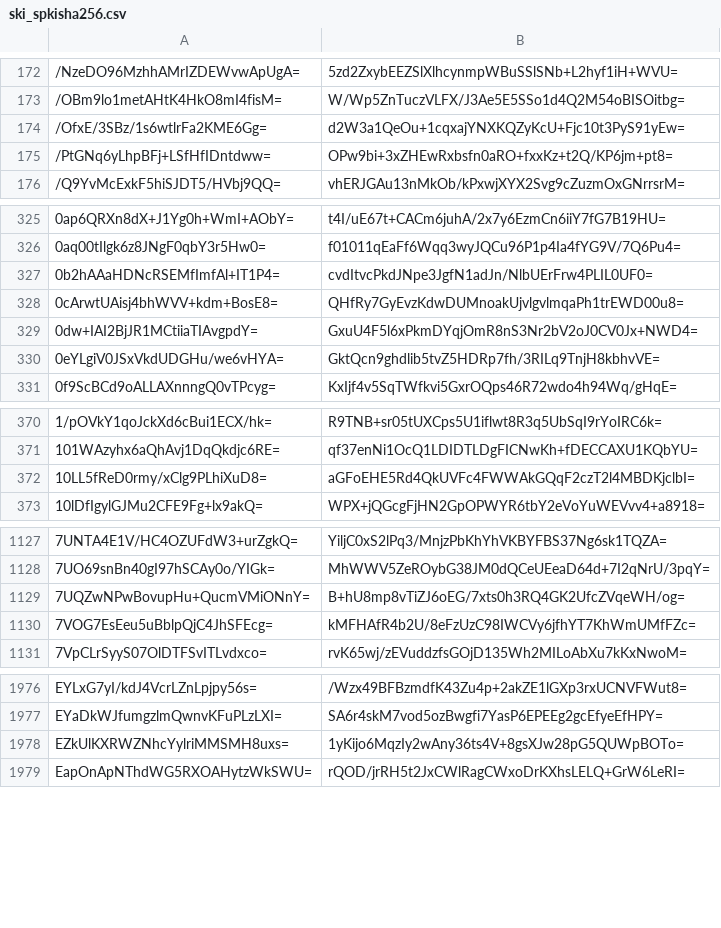
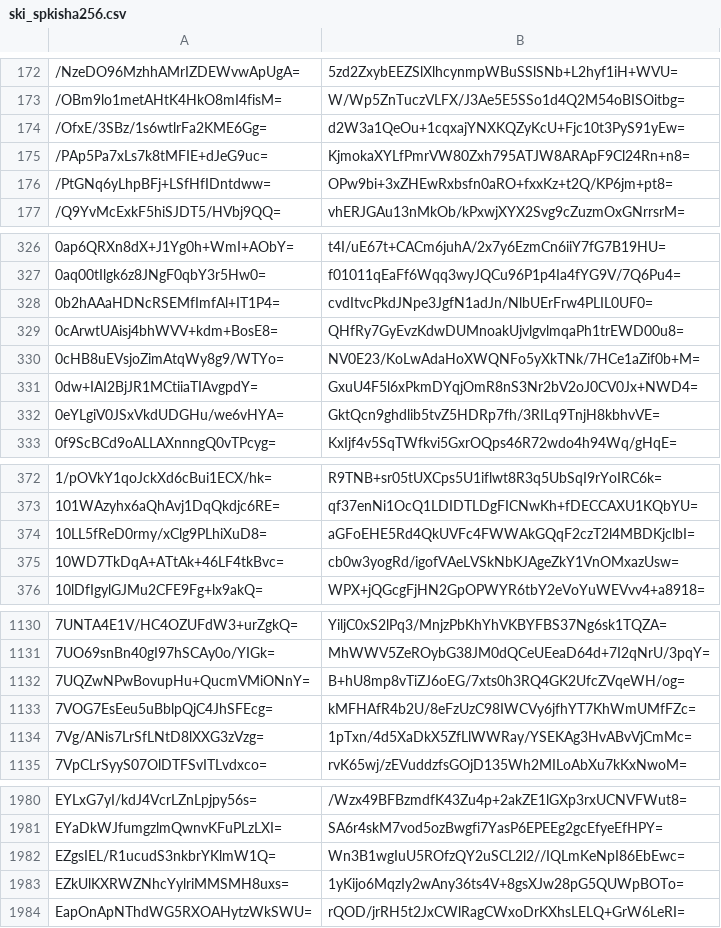
Before and after one commit to crtsh/ccadb_data, a CSV file: data/ski_spkisha256.csv, drawn as a sheet; only a part is shown, gaps mark what is left out; the diff covers the shown part only; the diff names each change by its address in the sheet, - before the commit and + after, or states it on an @@ line.

```diff
--- a/data/ski_spkisha256.csv
+++ b/data/ski_spkisha256.csv
+row 175: /PAp5Pa7xLs7k8tMFIE+dJeG9uc= | KjmokaXYLfPmrVW80Zxh795ATJW8ARApF9Cl24Rn+n8=
+row 330: 0cHB8uEVsjoZimAtqWy8g9/WTYo= | NV0E23/KoLwAdaHoXWQNFo5yXkTNk/7HCe1aZif0b+M=
+row 375: 10WD7TkDqA+ATtAk+46LF4tkBvc= | cb0w3yogRd/igofVAeLVSkNbKJAgeZkY1VnOMxazUsw=
+row 1134: 7Vg/ANis7LrSfLNtD8lXXG3zVzg= | 1pTxn/4d5XaDkX5ZfLlWWRay/YSEKAg3HvABvVjCmMc=
+row 1982: EZgsIEL/R1ucudS3nkbrYKlmW1Q= | Wn3B1wgIuU5ROfzQY2uSCL2l2//IQLmKeNpI86EbEwc=
```
Also changed, not shown: 8 added rows elsewhere in this file, 2 other files.
